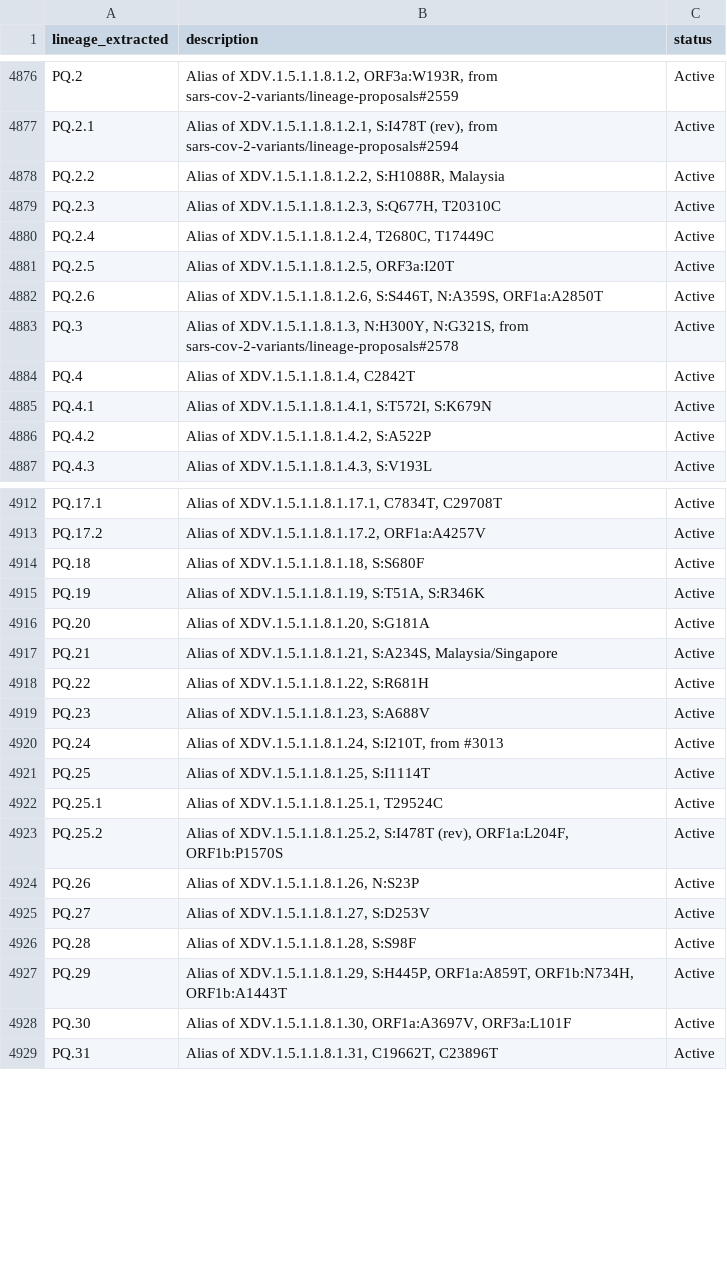
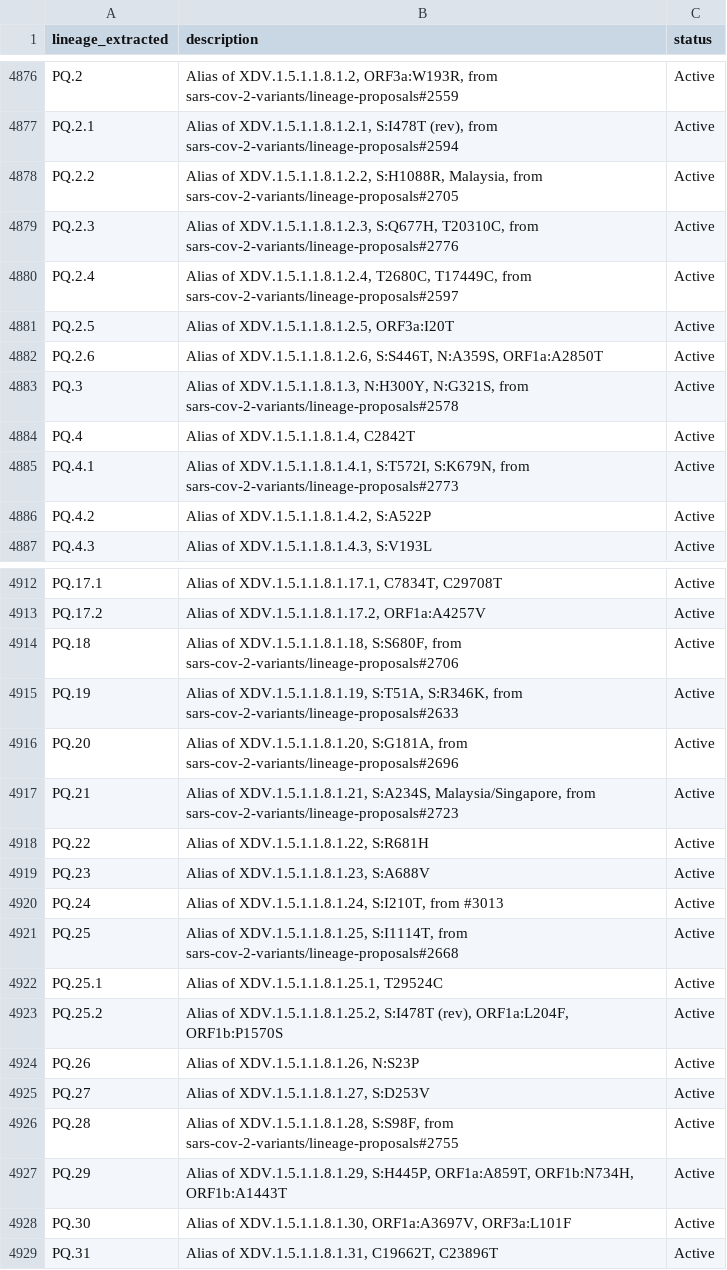
Before and after one commit to NW-PaGe/lineage_classifications, a CSV file: data/lineages.csv, drawn as a sheet; only a part is shown, gaps mark what is left out; the diff covers the shown part only.

Commit message:
Commit from GitHub Actions (Lineages Pipeline)

```diff
--- a/data/lineages.csv
+++ b/data/lineages.csv
@@ -4877,5 +4877,5 @@ PQ.2,"Alias of XDV.1.5.1.1.8.1.2, ORF3a:W193R, from sars-cov-2-variants/lineage-
 PQ.2.1,"Alias of XDV.1.5.1.1.8.1.2.1, S:I478T (rev), from sars-cov-2-variants/lineage-proposals#2594",Active
-PQ.2.2,"Alias of XDV.1.5.1.1.8.1.2.2, S:H1088R, Malaysia",Active
-PQ.2.3,"Alias of XDV.1.5.1.1.8.1.2.3, S:Q677H, T20310C",Active
-PQ.2.4,"Alias of XDV.1.5.1.1.8.1.2.4, T2680C, T17449C",Active
+PQ.2.2,"Alias of XDV.1.5.1.1.8.1.2.2, S:H1088R, Malaysia, from sars-cov-2-variants/lineage-proposals#2705",Active
+PQ.2.3,"Alias of XDV.1.5.1.1.8.1.2.3, S:Q677H, T20310C, from sars-cov-2-variants/lineage-proposals#2776",Active
+PQ.2.4,"Alias of XDV.1.5.1.1.8.1.2.4, T2680C, T17449C, from sars-cov-2-variants/lineage-proposals#2597",Active
 PQ.2.5,"Alias of XDV.1.5.1.1.8.1.2.5, ORF3a:I20T",Active
@@ -4884,3 +4884,3 @@ PQ.3,"Alias of XDV.1.5.1.1.8.1.3, N:H300Y, N:G321S, from sars-cov-2-variants/lin
 PQ.4,"Alias of XDV.1.5.1.1.8.1.4, C2842T",Active
-PQ.4.1,"Alias of XDV.1.5.1.1.8.1.4.1, S:T572I, S:K679N",Active
+PQ.4.1,"Alias of XDV.1.5.1.1.8.1.4.1, S:T572I, S:K679N, from sars-cov-2-variants/lineage-proposals#2773",Active
 PQ.4.2,"Alias of XDV.1.5.1.1.8.1.4.2, S:A522P",Active
@@ -4913,6 +4913,6 @@ PQ.17.1,"Alias of XDV.1.5.1.1.8.1.17.1, C7834T, C29708T",Active
 PQ.17.2,"Alias of XDV.1.5.1.1.8.1.17.2, ORF1a:A4257V",Active
-PQ.18,"Alias of XDV.1.5.1.1.8.1.18, S:S680F",Active
-PQ.19,"Alias of XDV.1.5.1.1.8.1.19, S:T51A, S:R346K",Active
-PQ.20,"Alias of XDV.1.5.1.1.8.1.20, S:G181A",Active
-PQ.21,"Alias of XDV.1.5.1.1.8.1.21, S:A234S, Malaysia/Singapore",Active
+PQ.18,"Alias of XDV.1.5.1.1.8.1.18, S:S680F, from sars-cov-2-variants/lineage-proposals#2706",Active
+PQ.19,"Alias of XDV.1.5.1.1.8.1.19, S:T51A, S:R346K, from sars-cov-2-variants/lineage-proposals#2633",Active
+PQ.20,"Alias of XDV.1.5.1.1.8.1.20, S:G181A, from sars-cov-2-variants/lineage-proposals#2696",Active
+PQ.21,"Alias of XDV.1.5.1.1.8.1.21, S:A234S, Malaysia/Singapore, from sars-cov-2-variants/lineage-proposals#2723",Active
 PQ.22,"Alias of XDV.1.5.1.1.8.1.22, S:R681H",Active
@@ -4920,3 +4920,3 @@ PQ.23,"Alias of XDV.1.5.1.1.8.1.23, S:A688V",Active
 PQ.24,"Alias of XDV.1.5.1.1.8.1.24, S:I210T, from #3013",Active
-PQ.25,"Alias of XDV.1.5.1.1.8.1.25, S:I1114T",Active
+PQ.25,"Alias of XDV.1.5.1.1.8.1.25, S:I1114T, from sars-cov-2-variants/lineage-proposals#2668",Active
 PQ.25.1,"Alias of XDV.1.5.1.1.8.1.25.1, T29524C",Active
@@ -4925,3 +4925,3 @@ PQ.26,"Alias of XDV.1.5.1.1.8.1.26, N:S23P",Active
 PQ.27,"Alias of XDV.1.5.1.1.8.1.27, S:D253V",Active
-PQ.28,"Alias of XDV.1.5.1.1.8.1.28, S:S98F",Active
+PQ.28,"Alias of XDV.1.5.1.1.8.1.28, S:S98F, from sars-cov-2-variants/lineage-proposals#2755",Active
 PQ.29,"Alias of XDV.1.5.1.1.8.1.29, S:H445P, ORF1a:A859T, ORF1b:N734H, ORF1b:A1443T",Active
```
Also changed, not shown: 47 edited cells elsewhere in this file.
